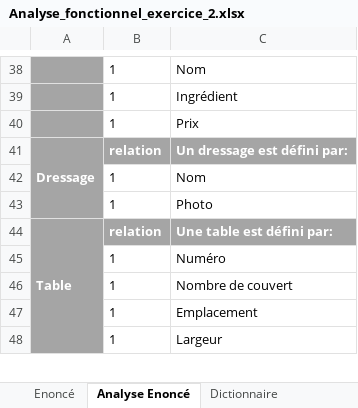
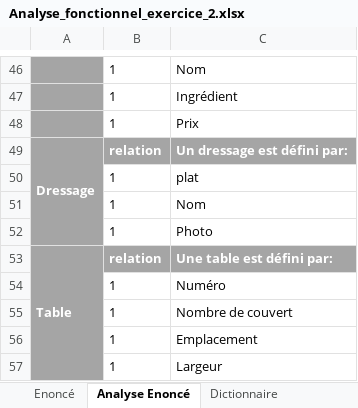
Before and after one commit to AzzouzMezlini/RestauLand, an Excel workbook: Ananlyse/Analyse_fonctionnel_exercice_2.xlsx, sheet Analyse Enoncé, drawn as a sheet; only a part is shown, gaps mark what is left out; values as stored, in another font and other column widths than the file's, no borders; the diff covers the shown part only; the diff names each change by its address in the sheet, - before the commit and + after, or states it on an @@ line.

Commit message:
maj_analyse
modification du MCD

```diff
--- a/Ananlyse/Analyse_fonctionnel_exercice_2.xlsx (sheet Analyse Enoncé)
+++ b/Ananlyse/Analyse_fonctionnel_exercice_2.xlsx (sheet Analyse Enoncé)
+row 50:  | 1 | plat
```
Also changed, not shown: 8 added rows, 1 moved row, 4 edited cells and merged cells elsewhere in this sheet, sheet Analyse fonctionnelle, sheet Dictionnaire, 3 other files.
